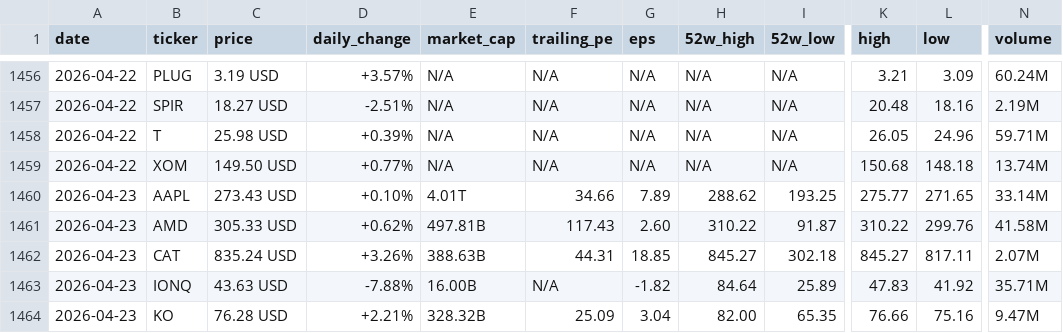
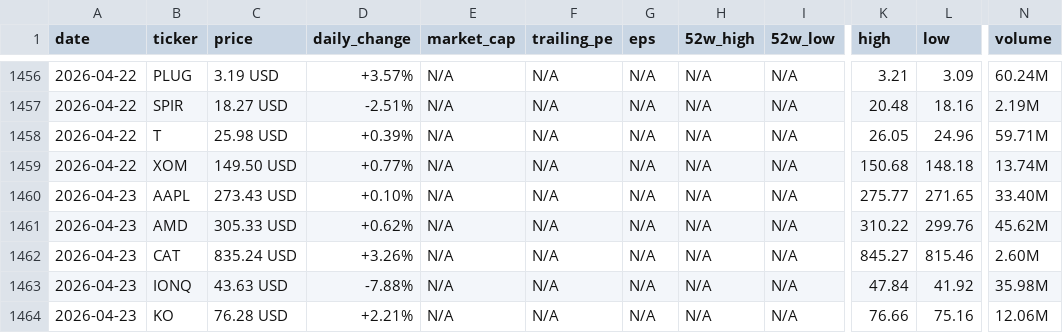
Before and after one commit to parkjunhee0510/pkrich, a CSV file: output/data/price_history.csv, drawn as a sheet; only a part is shown, gaps mark what is left out; the diff covers the shown part only; the diff names each change by its address in the sheet, - before the commit and + after, or states it on an @@ line.

```diff
--- a/output/data/price_history.csv
+++ b/output/data/price_history.csv
-E1460 (market_cap): 4.01T
+E1460 (market_cap): N/A
-F1460 (trailing_pe): 34.66
+F1460 (trailing_pe): N/A
-G1460 (eps): 7.89
+G1460 (eps): N/A
-H1460 (52w_high): 288.62
+H1460 (52w_high): N/A
-I1460 (52w_low): 193.25
+I1460 (52w_low): N/A
-N1460 (volume): 33.14M
+N1460 (volume): 33.40M
-E1461 (market_cap): 497.81B
+E1461 (market_cap): N/A
-F1461 (trailing_pe): 117.43
+F1461 (trailing_pe): N/A
-G1461 (eps): 2.60
+G1461 (eps): N/A
-H1461 (52w_high): 310.22
+H1461 (52w_high): N/A
-I1461 (52w_low): 91.87
+I1461 (52w_low): N/A
-N1461 (volume): 41.58M
+N1461 (volume): 45.62M
-E1462 (market_cap): 388.63B
+E1462 (market_cap): N/A
-F1462 (trailing_pe): 44.31
+F1462 (trailing_pe): N/A
-G1462 (eps): 18.85
+G1462 (eps): N/A
-H1462 (52w_high): 845.27
+H1462 (52w_high): N/A
-I1462 (52w_low): 302.18
+I1462 (52w_low): N/A
-L1462 (low): 817.11
+L1462 (low): 815.46
-N1462 (volume): 2.07M
+N1462 (volume): 2.60M
-E1463 (market_cap): 16.00B
+E1463 (market_cap): N/A
-G1463 (eps): -1.82
+G1463 (eps): N/A
-H1463 (52w_high): 84.64
+H1463 (52w_high): N/A
-I1463 (52w_low): 25.89
+I1463 (52w_low): N/A
-K1463 (high): 47.83
+K1463 (high): 47.84
-N1463 (volume): 35.71M
+N1463 (volume): 35.98M
-E1464 (market_cap): 328.32B
+E1464 (market_cap): N/A
-F1464 (trailing_pe): 25.09
+F1464 (trailing_pe): N/A
-G1464 (eps): 3.04
+G1464 (eps): N/A
-H1464 (52w_high): 82.00
+H1464 (52w_high): N/A
-I1464 (52w_low): 65.35
+I1464 (52w_low): N/A
-N1464 (volume): 9.47M
+N1464 (volume): 12.06M
```
Also changed, not shown: 77 edited cells elsewhere in this file, output/data/api_ticker_matrix.csv, output/data/signal_tracker.csv, 56 other files.
